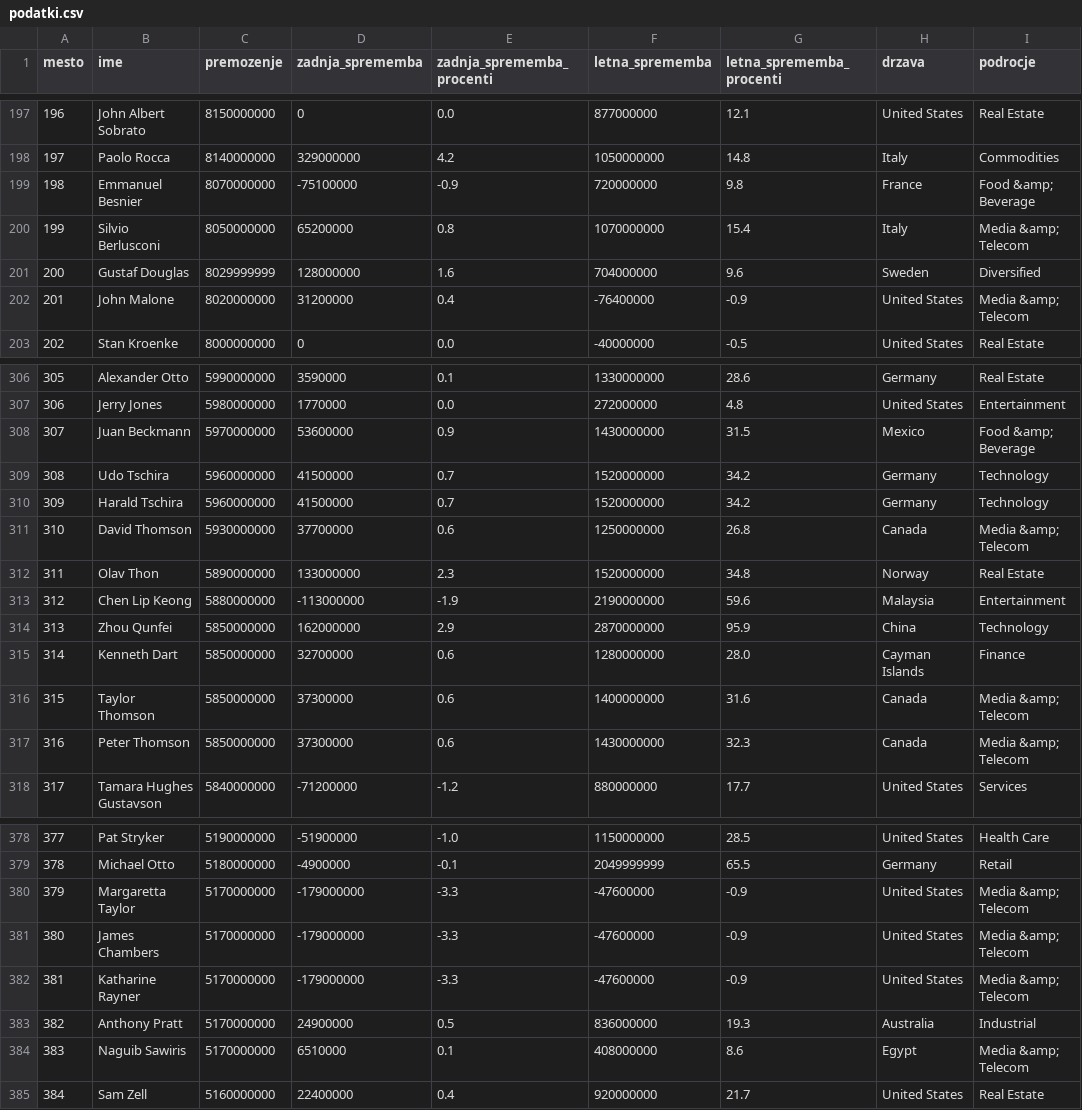
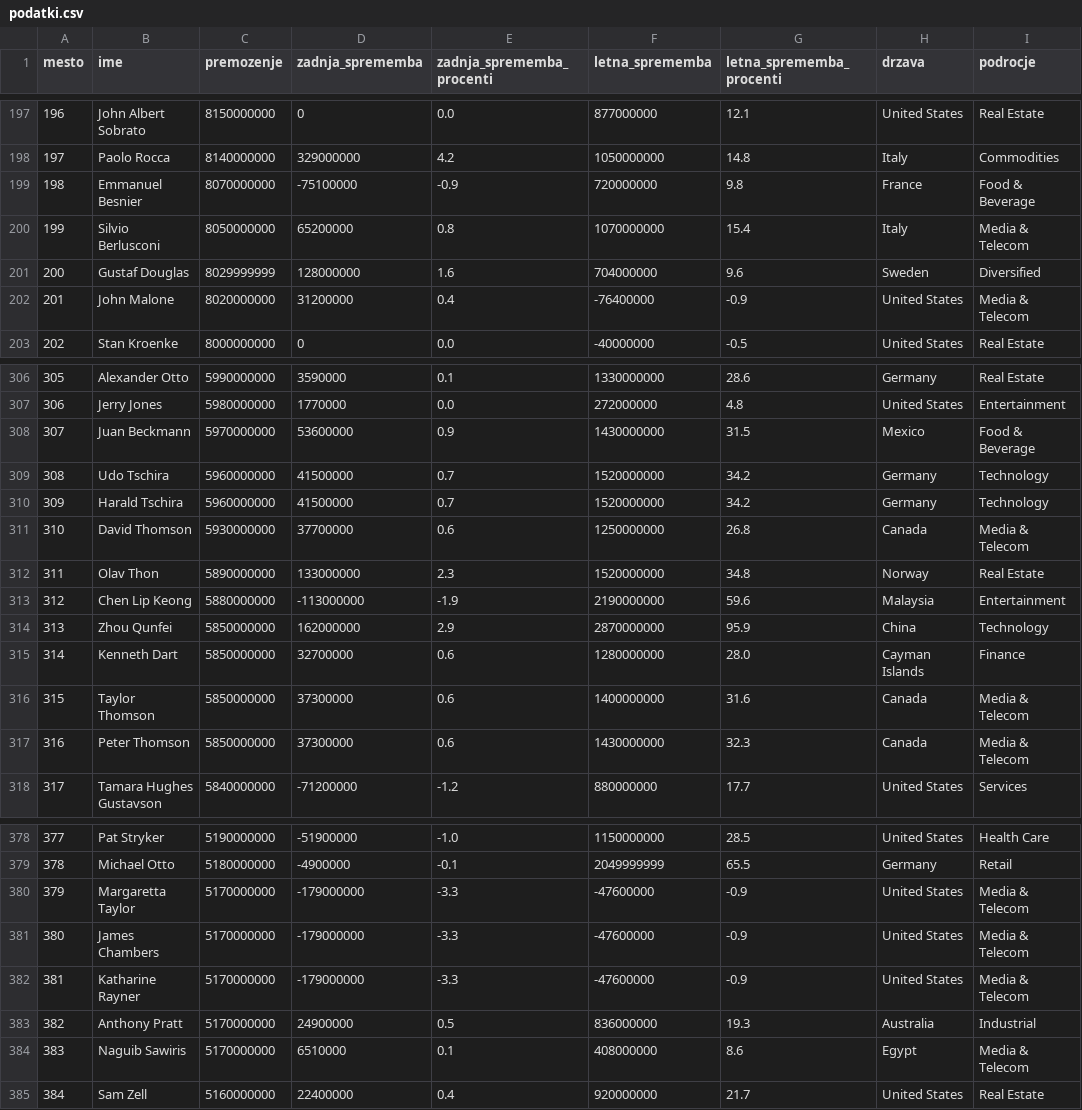
Before and after one commit to nikglobocnik/programiranje_1_projektna_naloga, a CSV file: obdelani_podatki/podatki.csv, drawn as a sheet; only a part is shown, gaps mark what is left out; the diff covers the shown part only.

```diff
--- a/obdelani_podatki/podatki.csv
+++ b/obdelani_podatki/podatki.csv
@@ -198,6 +198,6 @@ mesto,ime,premozenje,zadnja_sprememba,zadnja_sprememba_procenti,letna_sprememba,
 197,Paolo Rocca,8140000000,329000000,4.2,1050000000,14.8,Italy,Commodities
-198,Emmanuel Besnier,8070000000,-75100000,-0.9,720000000,9.8,France,Food &amp; Beverage
-199,Silvio Berlusconi,8050000000,65200000,0.8,1070000000,15.4,Italy,Media &amp; Telecom
+198,Emmanuel Besnier,8070000000,-75100000,-0.9,720000000,9.8,France,Food & Beverage
+199,Silvio Berlusconi,8050000000,65200000,0.8,1070000000,15.4,Italy,Media & Telecom
 200,Gustaf Douglas,8029999999,128000000,1.6,704000000,9.6,Sweden,Diversified
-201,John Malone,8020000000,31200000,0.4,-76400000,-0.9,United States,Media &amp; Telecom
+201,John Malone,8020000000,31200000,0.4,-76400000,-0.9,United States,Media & Telecom
 202,Stan Kroenke,8000000000,0,0.0,-40000000,-0.5,United States,Real Estate
@@ -307,6 +307,6 @@ mesto,ime,premozenje,zadnja_sprememba,zadnja_sprememba_procenti,letna_sprememba,
 306,Jerry Jones,5980000000,1770000,0.0,272000000,4.8,United States,Entertainment
-307,Juan Beckmann,5970000000,53600000,0.9,1430000000,31.5,Mexico,Food &amp; Beverage
+307,Juan Beckmann,5970000000,53600000,0.9,1430000000,31.5,Mexico,Food & Beverage
 308,Udo Tschira,5960000000,41500000,0.7,1520000000,34.2,Germany,Technology
 309,Harald Tschira,5960000000,41500000,0.7,1520000000,34.2,Germany,Technology
-310,David Thomson,5930000000,37700000,0.6,1250000000,26.8,Canada,Media &amp; Telecom
+310,David Thomson,5930000000,37700000,0.6,1250000000,26.8,Canada,Media & Telecom
 311,Olav Thon,5890000000,133000000,2.3,1520000000,34.8,Norway,Real Estate
@@ -315,4 +315,4 @@ mesto,ime,premozenje,zadnja_sprememba,zadnja_sprememba_procenti,letna_sprememba,
 314,Kenneth Dart,5850000000,32700000,0.6,1280000000,28.0,Cayman Islands,Finance
-315,Taylor Thomson,5850000000,37300000,0.6,1400000000,31.6,Canada,Media &amp; Telecom
-316,Peter Thomson,5850000000,37300000,0.6,1430000000,32.3,Canada,Media &amp; Telecom
+315,Taylor Thomson,5850000000,37300000,0.6,1400000000,31.6,Canada,Media & Telecom
+316,Peter Thomson,5850000000,37300000,0.6,1430000000,32.3,Canada,Media & Telecom
 317,Tamara Hughes Gustavson,5840000000,-71200000,-1.2,880000000,17.7,United States,Services
@@ -379,7 +379,7 @@ mesto,ime,premozenje,zadnja_sprememba,zadnja_sprememba_procenti,letna_sprememba,
 378,Michael Otto,5180000000,-4900000,-0.1,2049999999,65.5,Germany,Retail
-379,Margaretta Taylor,5170000000,-179000000,-3.3,-47600000,-0.9,United States,Media &amp; Telecom
-380,James Chambers,5170000000,-179000000,-3.3,-47600000,-0.9,United States,Media &amp; Telecom
-381,Katharine Rayner,5170000000,-179000000,-3.3,-47600000,-0.9,United States,Media &amp; Telecom
+379,Margaretta Taylor,5170000000,-179000000,-3.3,-47600000,-0.9,United States,Media & Telecom
+380,James Chambers,5170000000,-179000000,-3.3,-47600000,-0.9,United States,Media & Telecom
+381,Katharine Rayner,5170000000,-179000000,-3.3,-47600000,-0.9,United States,Media & Telecom
 382,Anthony Pratt,5170000000,24900000,0.5,836000000,19.3,Australia,Industrial
-383,Naguib Sawiris,5170000000,6510000,0.1,408000000,8.6,Egypt,Media &amp; Telecom
+383,Naguib Sawiris,5170000000,6510000,0.1,408000000,8.6,Egypt,Media & Telecom
 384,Sam Zell,5160000000,22400000,0.4,920000000,21.7,United States,Real Estate
```
Also changed, not shown: 56 edited cells elsewhere in this file, 1 other file.
